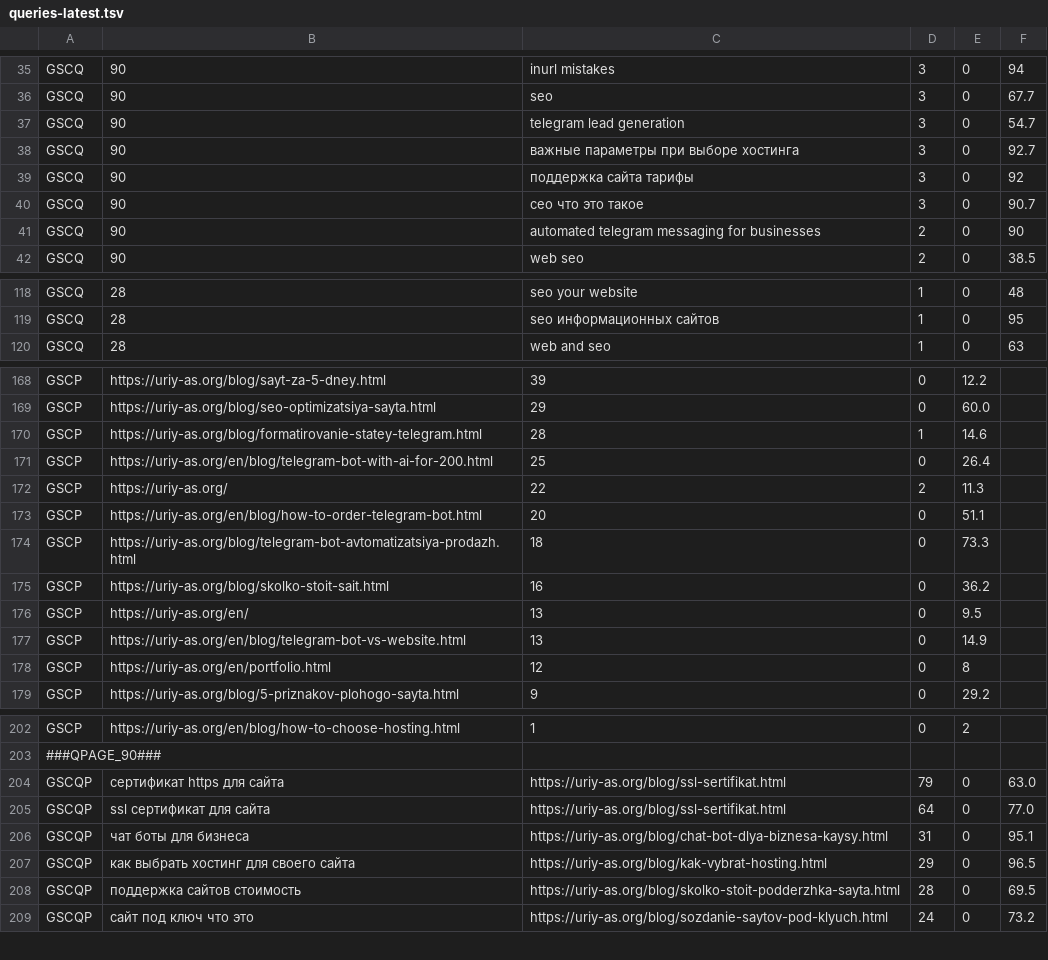
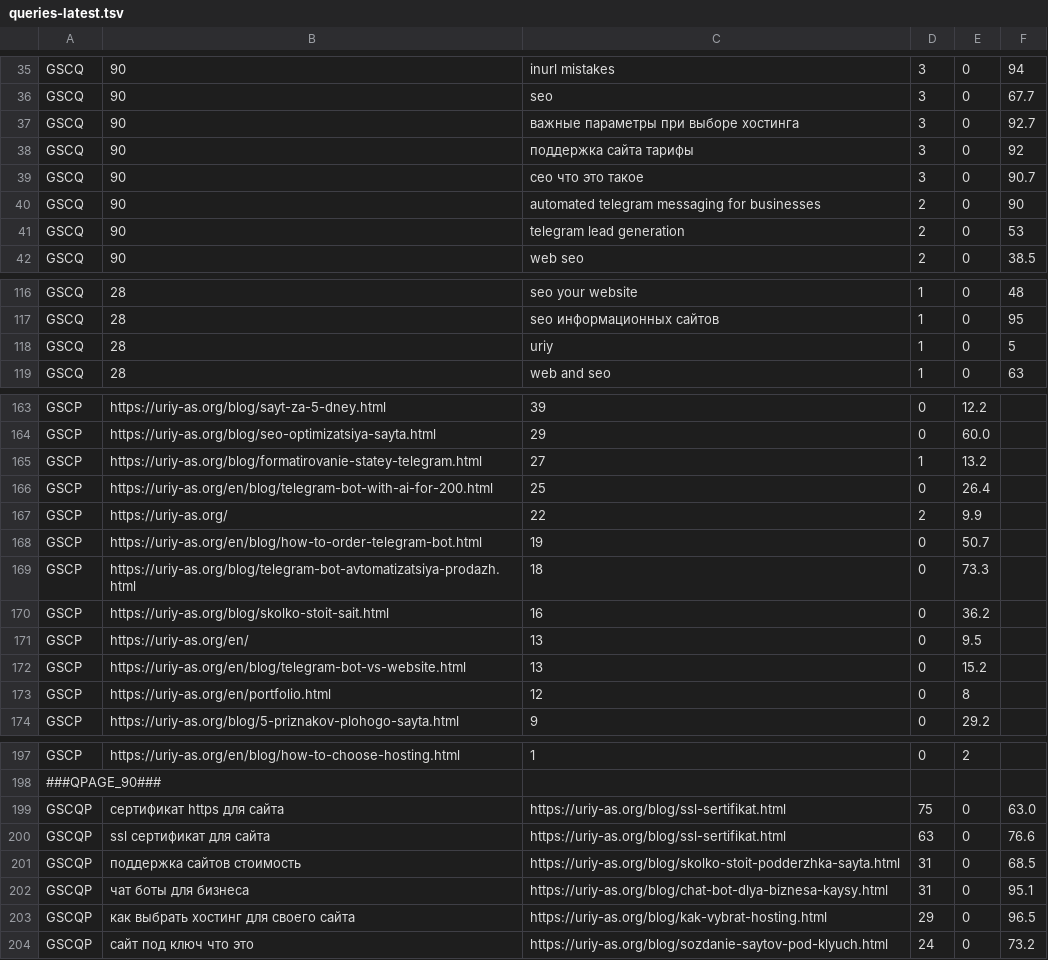
Before and after one commit to uriy-as/site, a TSV file: gsc/queries-latest.tsv, drawn as a sheet; only a part is shown, gaps mark what is left out; the diff covers the shown part only.

```diff
--- a/gsc/queries-latest.tsv
+++ b/gsc/queries-latest.tsv
@@ -36,3 +36,2 @@ GSCQ	90	inurl mistakes	3	0	94
 GSCQ	90	seo	3	0	67.7
-GSCQ	90	telegram lead generation	3	0	54.7
 GSCQ	90	важные параметры при выборе хостинга	3	0	92.7
@@ -41,2 +40,3 @@ GSCQ	90	сео что это такое	3	0	90.7
 GSCQ	90	automated telegram messaging for businesses	2	0	90
+GSCQ	90	telegram lead generation	2	0	53
 GSCQ	90	web seo	2	0	38.5
@@ -119,2 +117,3 @@ GSCQ	28	seo your website	1	0	48
 GSCQ	28	seo информационных сайтов	1	0	95
+GSCQ	28	uriy	1	0	5
 GSCQ	28	web and seo	1	0	63
@@ -169,6 +164,6 @@ GSCP	https://uriy-as.org/blog/sayt-za-5-dney.html	39	0	12.2
 GSCP	https://uriy-as.org/blog/seo-optimizatsiya-sayta.html	29	0	60.0
-GSCP	https://uriy-as.org/blog/formatirovanie-statey-telegram.html	28	1	14.6
+GSCP	https://uriy-as.org/blog/formatirovanie-statey-telegram.html	27	1	13.2
 GSCP	https://uriy-as.org/en/blog/telegram-bot-with-ai-for-200.html	25	0	26.4
-GSCP	https://uriy-as.org/	22	2	11.3
-GSCP	https://uriy-as.org/en/blog/how-to-order-telegram-bot.html	20	0	51.1
+GSCP	https://uriy-as.org/	22	2	9.9
+GSCP	https://uriy-as.org/en/blog/how-to-order-telegram-bot.html	19	0	50.7
 GSCP	https://uriy-as.org/blog/telegram-bot-avtomatizatsiya-prodazh.html	18	0	73.3
@@ -176,3 +171,3 @@ GSCP	https://uriy-as.org/blog/skolko-stoit-sait.html	16	0	36.2
 GSCP	https://uriy-as.org/en/	13	0	9.5
-GSCP	https://uriy-as.org/en/blog/telegram-bot-vs-website.html	13	0	14.9
+GSCP	https://uriy-as.org/en/blog/telegram-bot-vs-website.html	13	0	15.2
 GSCP	https://uriy-as.org/en/portfolio.html	12	0	8
@@ -203,7 +198,7 @@ GSCP	https://uriy-as.org/en/blog/how-to-choose-hosting.html	1	0	2
 ###QPAGE_90###
-GSCQP	сертификат https для сайта	https://uriy-as.org/blog/ssl-sertifikat.html	79	0	63.0
-GSCQP	ssl сертификат для сайта	https://uriy-as.org/blog/ssl-sertifikat.html	64	0	77.0
+GSCQP	сертификат https для сайта	https://uriy-as.org/blog/ssl-sertifikat.html	75	0	63.0
+GSCQP	ssl сертификат для сайта	https://uriy-as.org/blog/ssl-sertifikat.html	63	0	76.6
+GSCQP	поддержка сайтов стоимость	https://uriy-as.org/blog/skolko-stoit-podderzhka-sayta.html	31	0	68.5
 GSCQP	чат боты для бизнеса	https://uriy-as.org/blog/chat-bot-dlya-biznesa-kaysy.html	31	0	95.1
 GSCQP	как выбрать хостинг для своего сайта	https://uriy-as.org/blog/kak-vybrat-hosting.html	29	0	96.5
-GSCQP	поддержка сайтов стоимость	https://uriy-as.org/blog/skolko-stoit-podderzhka-sayta.html	28	0	69.5
 GSCQP	сайт под ключ что это	https://uriy-as.org/blog/sozdanie-saytov-pod-klyuch.html	24	0	73.2
```
Also changed, not shown: 8 added rows, 16 removed rows and 17 edited cells elsewhere in this file, 1 other file.
